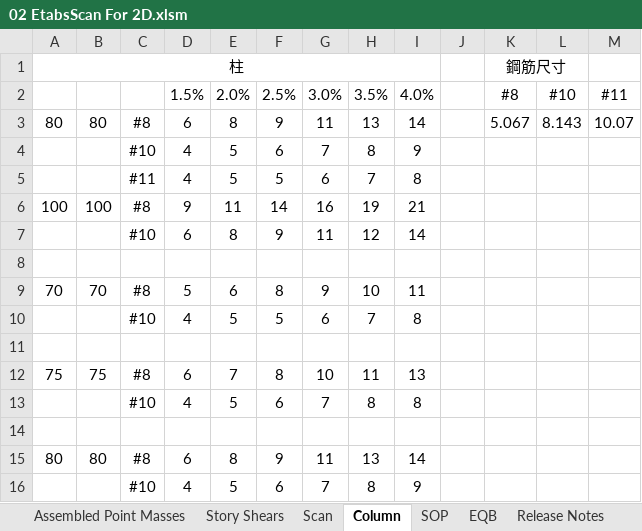
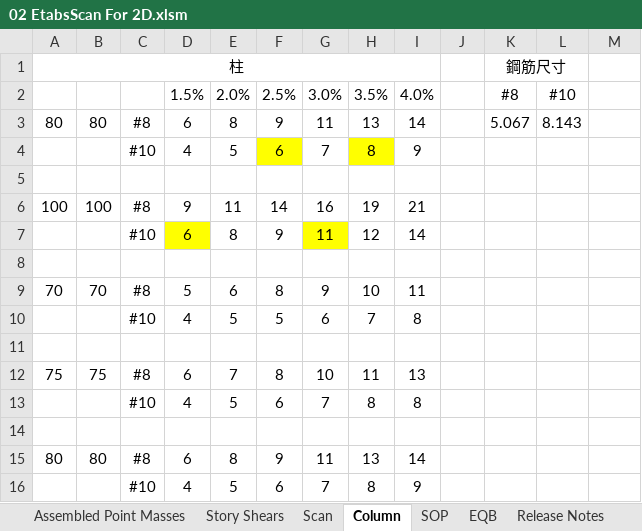
Before and after one commit to skyran1278/thesis, an Excel workbook: Models/MidSeismic 4Floor 12M/02 EtabsScan For 2D.xlsm, sheet Column, drawn as a sheet; values as stored, in another font and other column widths than the file's, no borders; the diff names each change by its address in the sheet, - before the commit and + after, or states it on an @@ line.

```diff
--- a/Models/MidSeismic 4Floor 12M/02 EtabsScan For 2D.xlsm (sheet Column)
+++ b/Models/MidSeismic 4Floor 12M/02 EtabsScan For 2D.xlsm (sheet Column)
-M2: #11
+M2: (empty)
-M3: 10.07
+M3: (empty)
-F4 fill: none
+F4 fill: #FFFF00
-H4 fill: none
+H4 fill: #FFFF00
-row 5:  |  | #11 | 4 | 5 | 5 | 6 | 7 | 8
+row 5: (empty)
-D7 fill: none
+D7 fill: #FFFF00
-G7 fill: none
+G7 fill: #FFFF00
```
Also changed, not shown: sheet Story Shears, sheet Scan, sheet 動態地震力修正, sheet 靜態地震力, hidden cells, 14 other files.
